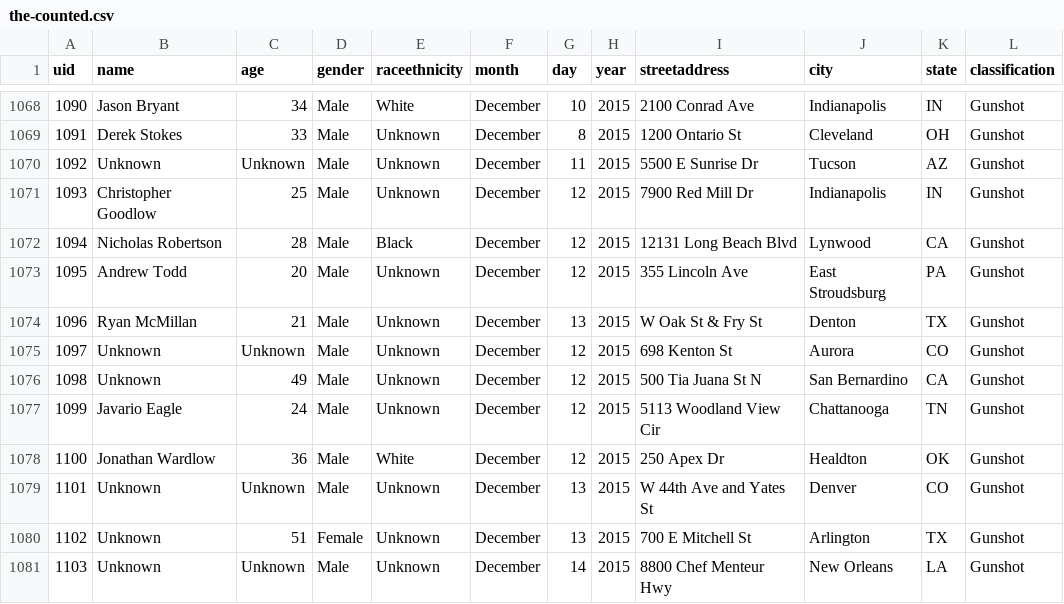
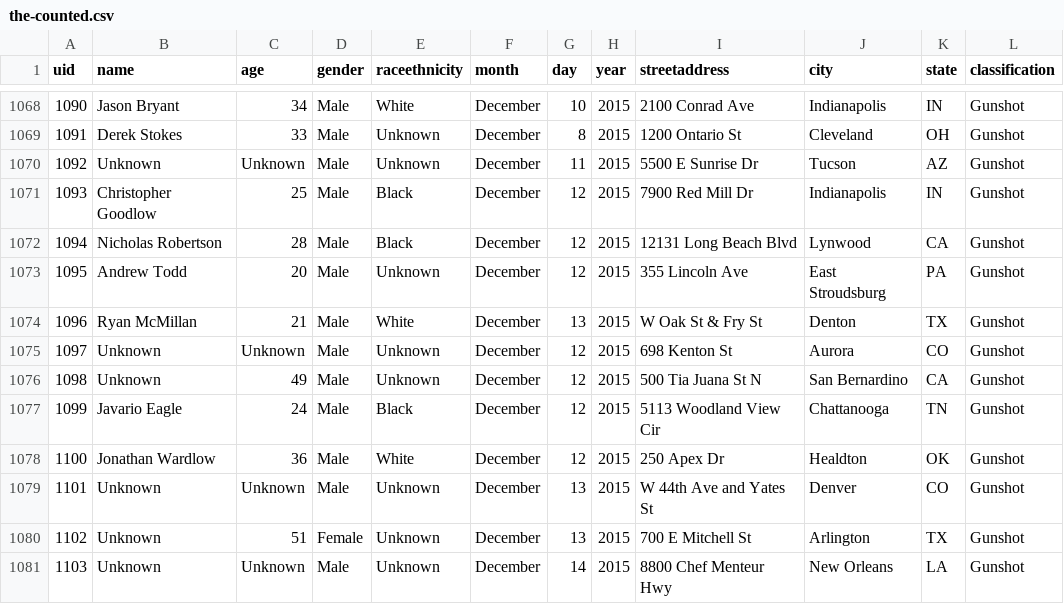
Before and after one commit to flother/thecounted, a CSV file: data/the-counted.csv, drawn as a sheet; only a part is shown, gaps mark what is left out; the diff names each change by its address in the sheet, - before the commit and + after, or states it on an @@ line.

Commit message:
Add latest data from the Guardian's "The Counted"
Taken from https://interactive.guim.co.uk/2015/the-counted/thecounted-data.zip, as requested at 2015-12-15 20:19:30. Content length was 170,540 bytes.

ZIP file contained:

  the-counted.csv
    170,036 bytes
    Last modified 2015-12-15 14:31:54
  README.txt
    280 bytes
    Last modified 2015-12-15 14:31:54

Response headers were:

  content-length:                170540
  via:                           1.1 varnish
  x-cache:                       MISS
  access-control-expose-headers: Date
  x-amz-id-2:                    gdgdUHHw5hXW4H1ED9ylUCZunVJTVjdWYox6Ca/ffHzREeRudU569vUrspdbpkMNxta/DxcRQHY=
  accept-ranges:                 bytes
  x-timer:                       S1450210770.563656,VS0,VE140
  server:                        AmazonS3
  last-modified:                 Tue, 15 Dec 2015 19:33:55 GMT
  connection:                    keep-alive
  x-amz-request-id:              7859F6D55E7EBEF0
  x-cache-hits:                  0
  etag:                          "f5eb5df3797f24b2527e78da3552f87a"
  x-served-by:                   cache-atl6231-ATL
  cache-control:                 max-age=20
  date:                          Tue, 15 Dec 2015 20:19:30 GMT
  access-control-allow-origin:   *
  access-control-allow-headers:  Accept,Authorization,Cache-Control,Content-Type,DNT,If-Modified-Since,Keep-Alive,Origin,User-Agent,X-Mx-ReqToken,X-Requested-With
  content-type:                  application/zip
  age:                           0
  access-control-allow-methods:  GET, POST, PUT, DELETE, OPTIONS

```diff
--- a/data/the-counted.csv
+++ b/data/the-counted.csv
-E1071 (raceethnicity): Unknown
+E1071 (raceethnicity): Black
-E1074 (raceethnicity): Unknown
+E1074 (raceethnicity): White
-E1077 (raceethnicity): Unknown
+E1077 (raceethnicity): Black
```
